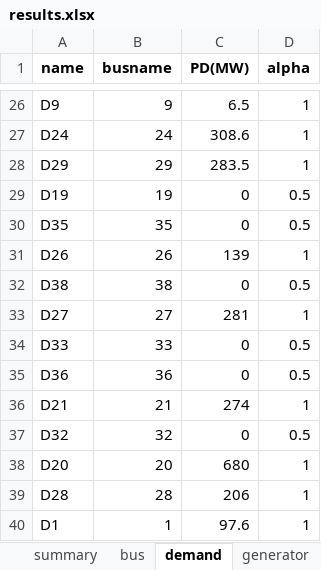
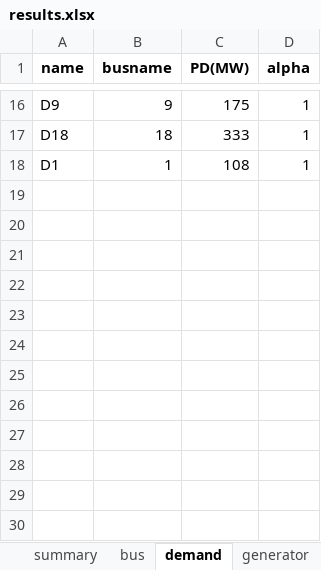
Before and after one commit to bukhsh/oats, an Excel workbook: results/results.xlsx, sheet demand, drawn as a sheet; only a part is shown, gaps mark what is left out; values as stored, in another font and other column widths than the file's, no borders; removed rows and columns are numbered as before the commit, all else as after; the diff covers the shown part only; the diff names each change by its address in the sheet, - before the commit and + after, or states it on an @@ line.

```diff
--- a/results/results.xlsx (sheet demand)
+++ b/results/results.xlsx (sheet demand)
-C16 (PD(MW)): 6.5
+C16 (PD(MW)): 175
-row 27: D24 | 24 | 308.6 | 1
-row 28: D29 | 29 | 283.5 | 1
-row 29: D19 | 19 | 0 | 0.5
-row 30: D35 | 35 | 0 | 0.5
-row 31: D26 | 26 | 139 | 1
-row 32: D38 | 38 | 0 | 0.5
-row 33: D27 | 27 | 281 | 1
-row 34: D33 | 33 | 0 | 0.5
-row 35: D36 | 36 | 0 | 0.5
-row 36: D21 | 21 | 274 | 1
-row 37: D32 | 32 | 0 | 0.5
-row 38: D20 | 20 | 680 | 1
-row 39: D28 | 28 | 206 | 1
+row 17: D18 | 18 | 333 | 1
-C18 (PD(MW)): 97.6
+C18 (PD(MW)): 108
```
Also changed, not shown: 7 added rows, 17 removed rows and 11 edited cells elsewhere in this sheet, sheet branch, sheet generator, sheet transformer, sheet bus, sheet summary, 5 other files.
